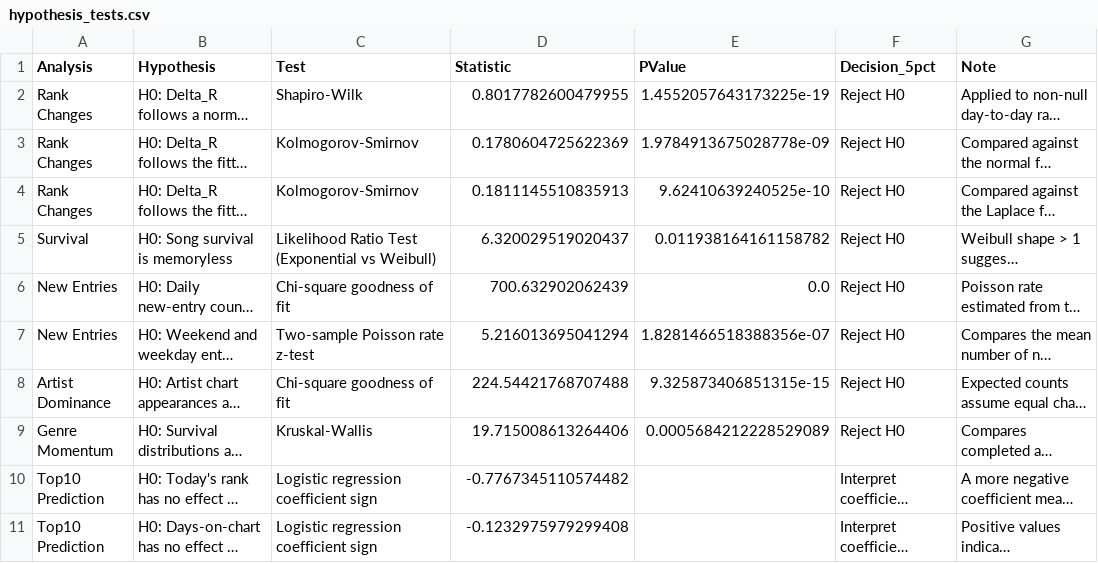
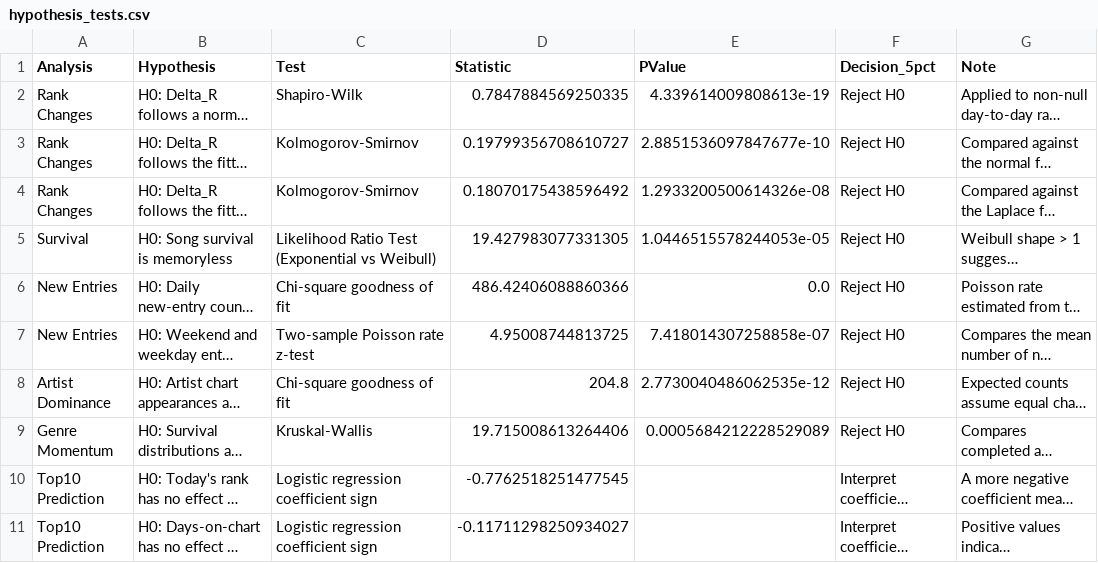
Before and after one commit to Svetlana2006/probability_project, a CSV file: output/tables/hypothesis_tests.csv, drawn as a sheet; long unchanged cells end in …; the diff names each change by its address in the sheet, - before the commit and + after, or states it on an @@ line.

```diff
--- a/output/tables/hypothesis_tests.csv
+++ b/output/tables/hypothesis_tests.csv
-D2 (Statistic): 0.8017782600479955
+D2 (Statistic): 0.7847884569250335
-E2 (PValue): 1.4552057643173225e-19
+E2 (PValue): 4.339614009808613e-19
-D3 (Statistic): 0.1780604725622369
+D3 (Statistic): 0.19799356708610727
-E3 (PValue): 1.9784913675028778e-09
+E3 (PValue): 2.8851536097847677e-10
-D4 (Statistic): 0.1811145510835913
+D4 (Statistic): 0.18070175438596492
-E4 (PValue): 9.62410639240525e-10
+E4 (PValue): 1.2933200500614326e-08
-D5 (Statistic): 6.320029519020437
+D5 (Statistic): 19.427983077331305
-E5 (PValue): 0.011938164161158782
+E5 (PValue): 1.0446515578244053e-05
-D6 (Statistic): 700.632902062439
+D6 (Statistic): 486.42406088860366
-D7 (Statistic): 5.216013695041294
+D7 (Statistic): 4.95008744813725
-E7 (PValue): 1.8281466518388356e-07
+E7 (PValue): 7.418014307258858e-07
-D8 (Statistic): 224.54421768707488
+D8 (Statistic): 204.8
-E8 (PValue): 9.325873406851315e-15
+E8 (PValue): 2.7730040486062535e-12
-D10 (Statistic): -0.7767345110574482
+D10 (Statistic): -0.7762518251477545
-D11 (Statistic): -0.1232975979299408
+D11 (Statistic): -0.11711298250934027
```
Also changed, not shown: output/genre_mapping_template.csv, output/tables/artist_appearance_summary.csv, 15 other files.
